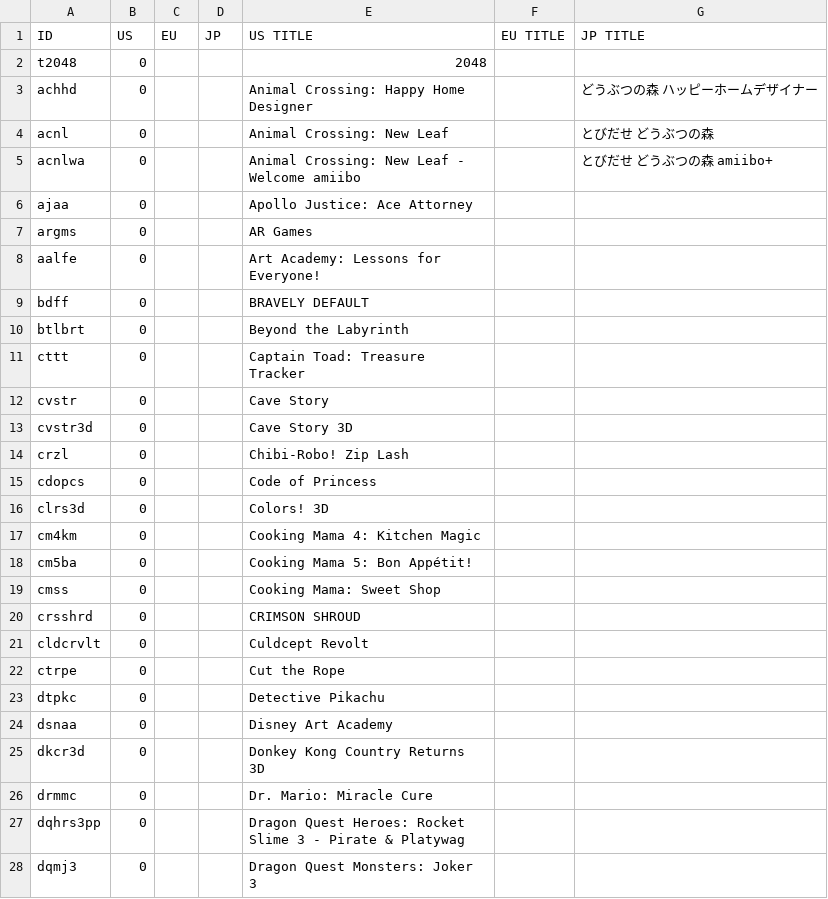
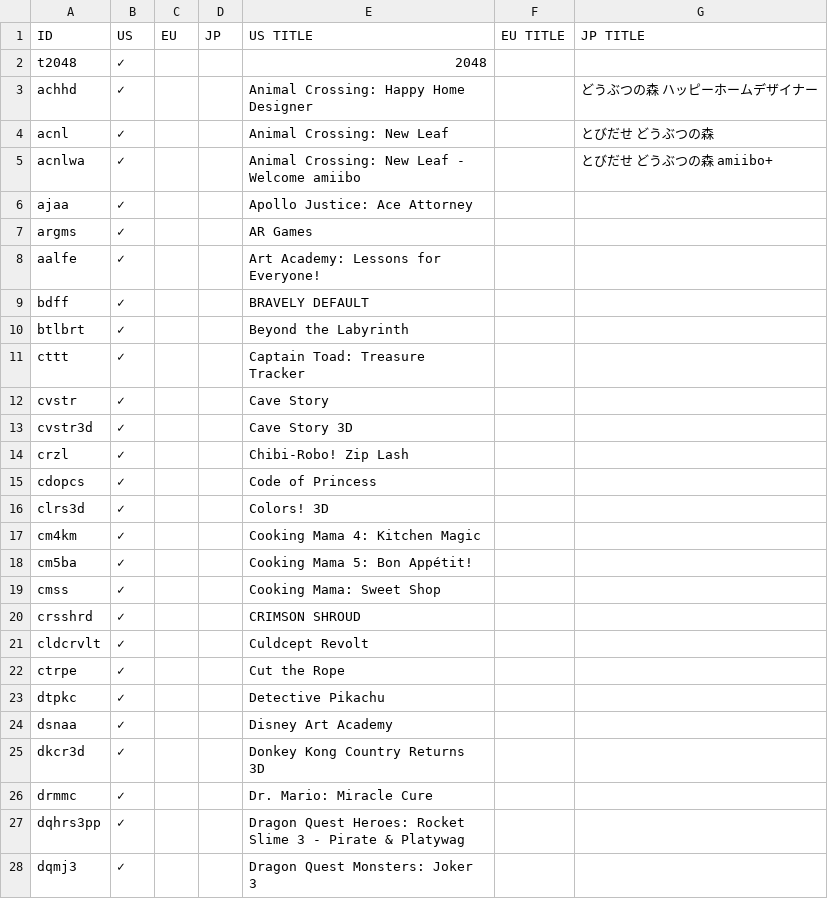
Before and after one commit to ninstar/Rich-Presence-U-DB, a CSV file: titles/ctr.csv, drawn as a sheet; only a part is shown; the diff covers the shown part only.

```diff
--- a/titles/ctr.csv
+++ b/titles/ctr.csv
@@ -1,28 +1,28 @@
 ID,US,EU,JP,US TITLE,EU TITLE,JP TITLE
-t2048,0,,,2048,,
-achhd,0,,,Animal Crossing: Happy Home Designer,,どうぶつの森 ハッピーホームデザイナー
-acnl,0,,,Animal Crossing: New Leaf,,とびだせ どうぶつの森
-acnlwa,0,,,Animal Crossing: New Leaf - Welcome amiibo,,とびだせ どうぶつの森 amiibo+
-ajaa,0,,,Apollo Justice: Ace Attorney,,
-argms,0,,,AR Games,,
-aalfe,0,,,Art Academy: Lessons for Everyone!,,
-bdff,0,,,BRAVELY DEFAULT,,
-btlbrt,0,,,Beyond the Labyrinth,,
-cttt,0,,,Captain Toad: Treasure Tracker,,
-cvstr,0,,,Cave Story,,
-cvstr3d,0,,,Cave Story 3D,,
-crzl,0,,,Chibi-Robo! Zip Lash,,
-cdopcs,0,,,Code of Princess,,
-clrs3d,0,,,Colors! 3D,,
-cm4km,0,,,Cooking Mama 4: Kitchen Magic,,
-cm5ba,0,,,Cooking Mama 5: Bon Appétit!,,
-cmss,0,,,Cooking Mama: Sweet Shop,,
-crsshrd,0,,,CRIMSON SHROUD,,
-cldcrvlt,0,,,Culdcept Revolt,,
-ctrpe,0,,,Cut the Rope,,
-dtpkc,0,,,Detective Pikachu,,
-dsnaa,0,,,Disney Art Academy,,
-dkcr3d,0,,,Donkey Kong Country Returns 3D,,
-drmmc,0,,,Dr. Mario: Miracle Cure,,
-dqhrs3pp,0,,,Dragon Quest Heroes: Rocket Slime 3 - Pirate & Platywag,,
-dqmj3,0,,,Dragon Quest Monsters: Joker 3,,
+t2048,✓,,,2048,,
+achhd,✓,,,Animal Crossing: Happy Home Designer,,どうぶつの森 ハッピーホームデザイナー
+acnl,✓,,,Animal Crossing: New Leaf,,とびだせ どうぶつの森
+acnlwa,✓,,,Animal Crossing: New Leaf - Welcome amiibo,,とびだせ どうぶつの森 amiibo+
+ajaa,✓,,,Apollo Justice: Ace Attorney,,
+argms,✓,,,AR Games,,
+aalfe,✓,,,Art Academy: Lessons for Everyone!,,
+bdff,✓,,,BRAVELY DEFAULT,,
+btlbrt,✓,,,Beyond the Labyrinth,,
+cttt,✓,,,Captain Toad: Treasure Tracker,,
+cvstr,✓,,,Cave Story,,
+cvstr3d,✓,,,Cave Story 3D,,
+crzl,✓,,,Chibi-Robo! Zip Lash,,
+cdopcs,✓,,,Code of Princess,,
+clrs3d,✓,,,Colors! 3D,,
+cm4km,✓,,,Cooking Mama 4: Kitchen Magic,,
+cm5ba,✓,,,Cooking Mama 5: Bon Appétit!,,
+cmss,✓,,,Cooking Mama: Sweet Shop,,
+crsshrd,✓,,,CRIMSON SHROUD,,
+cldcrvlt,✓,,,Culdcept Revolt,,
+ctrpe,✓,,,Cut the Rope,,
+dtpkc,✓,,,Detective Pikachu,,
+dsnaa,✓,,,Disney Art Academy,,
+dkcr3d,✓,,,Donkey Kong Country Returns 3D,,
+drmmc,✓,,,Dr. Mario: Miracle Cure,,
+dqhrs3pp,✓,,,Dragon Quest Heroes: Rocket Slime 3 - Pirate & Platywag,,
+dqmj3,✓,,,Dragon Quest Monsters: Joker 3,,
```
Also changed, not shown: 150 edited cells elsewhere in this file, titles/hac.csv, titles/wup.csv, 1 other file.
